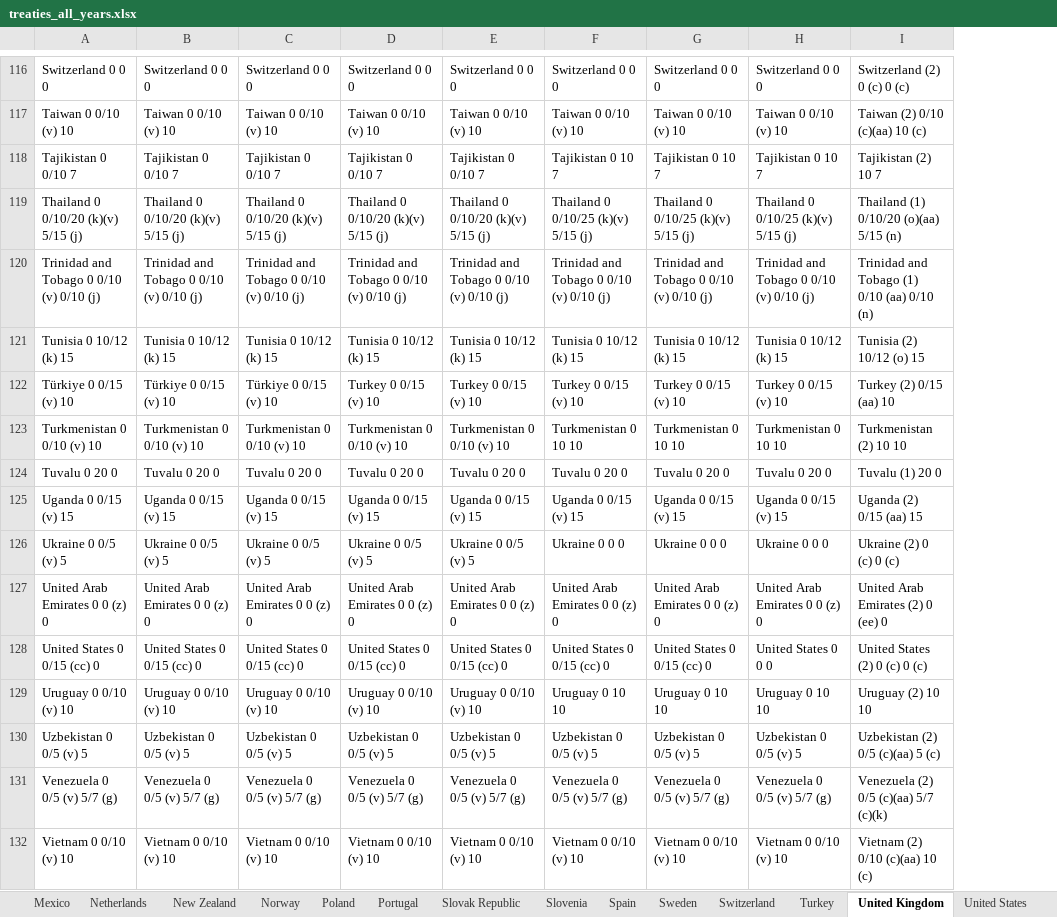
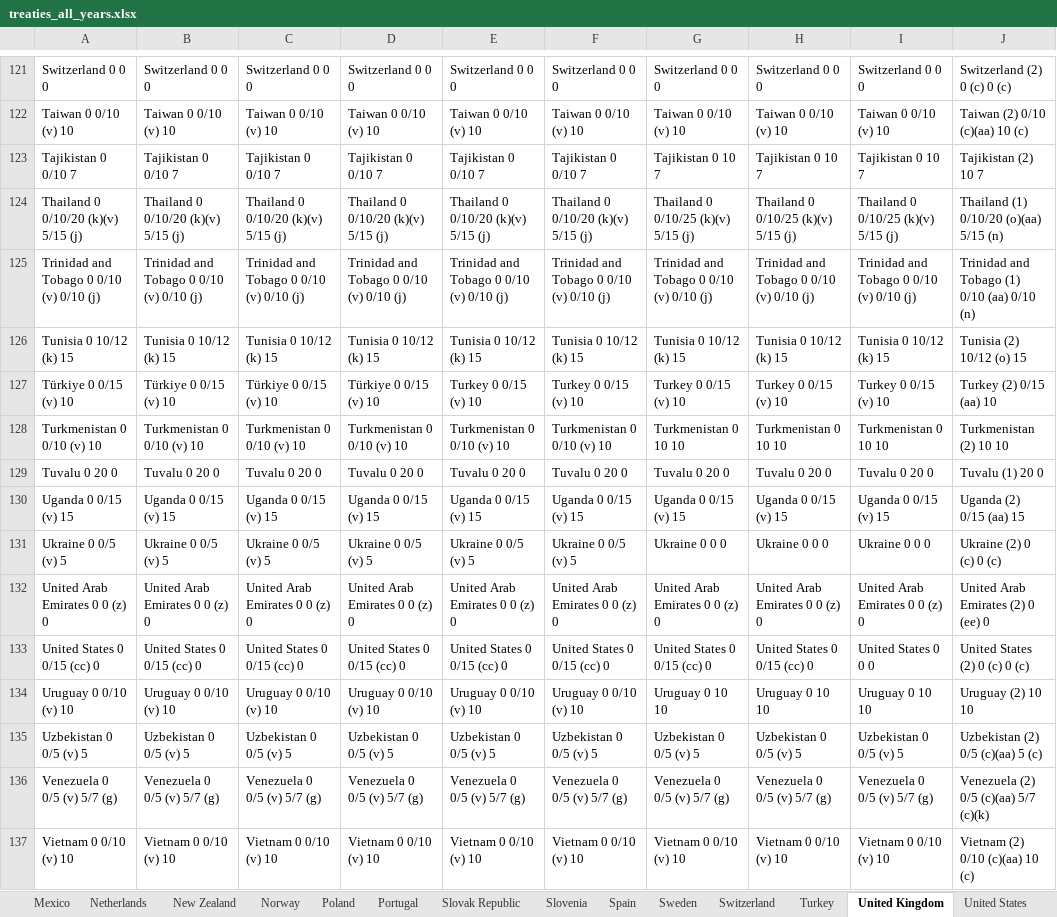
Before and after one commit to TaxFoundation/international-tax-competitiveness-index, an Excel workbook: source_data/treaties_all_years.xlsx, sheet United Kingdom, drawn as a sheet; only a part is shown, gaps mark what is left out; values as stored, in another font and other column widths than the file's, no borders; conditional formats not drawn; addresses are those after the commit; the diff covers the shown part only; the diff names each change by its address in the sheet, - before the commit and + after, or states it on an @@ line.

```diff
--- a/source_data/treaties_all_years.xlsx (sheet United Kingdom)
+++ b/source_data/treaties_all_years.xlsx (sheet United Kingdom)
+column I, rows 121-137: Switzerland 0 0 0 | Taiwan 0 0/10 (v) 10 | Tajikistan 0 10 7 | Thailand 0 0/10/25 (k)(v) 5/15 (j) | Trinidad and Tobago 0 0/10 (v) 0/10 (j) | Tunisia 0 10/12 (k) 15 | Turkey 0 0/15 (v) 10 | Turkmenistan 0 10 10 | Tuvalu 0 20 0 | Uganda 0 0/15 (v) 15 | Ukraine 0 0 0 | United Arab Emirates 0 0 (z) 0 | United States 0 0 0 | Uruguay 0 10 10 | Uzbekistan 0 0/5 (v) 5 | Venezuela 0 0/5 (v) 5/7 (g) | Vietnam 0 0/10 (v) 10
-F123: Tajikistan 0 10 7
+F123: Tajikistan 0 0/10 7
-F124: Thailand 0 0/10/25 (k)(v) 5/15 (j)
+F124: Thailand 0 0/10/20 (k)(v) 5/15 (j)
-D127: Turkey 0 0/15 (v) 10
+D127: Türkiye 0 0/15 (v) 10
-F128: Turkmenistan 0 10 10
+F128: Turkmenistan 0 0/10 (v) 10
-F131: Ukraine 0 0 0
+F131: Ukraine 0 0/5 (v) 5
-H133: United States 0 0 0
+H133: United States 0 0/15 (cc) 0
-F134: Uruguay 0 10 10
+F134: Uruguay 0 0/10 (v) 10
```
Also changed, not shown: 14 added rows, 2 removed rows, 72 edited cells and cell formats elsewhere in this sheet, sheet Canada, sheet France, sheet Poland, sheet Treaties_All, sheet Czech Republic, sheet Turkey, 32 more sheets, formulas that keep their value.
